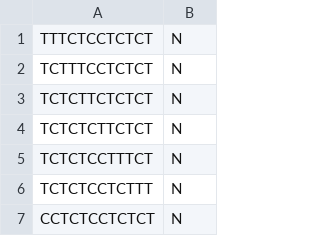
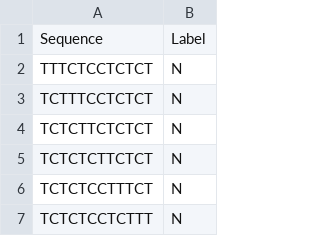
Before and after one commit to KarenDanielyan/DNA_CNT, a CSV file: Data/seq_TC_12mer.csv, drawn as a sheet; only a part is shown; the shorter side is filled out with more unchanged rows; the diff names each change by its address in the sheet, - before the commit and + after, or states it on an @@ line.

Commit message:
Adding Column names

```diff
--- a/Data/seq_TC_12mer.csv
+++ b/Data/seq_TC_12mer.csv
+row 1: Sequence | Label
```
Also changed, not shown: Data/training_set.csv, 1 other file.
